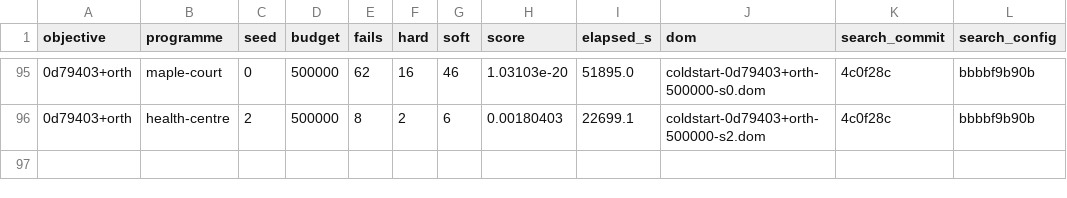
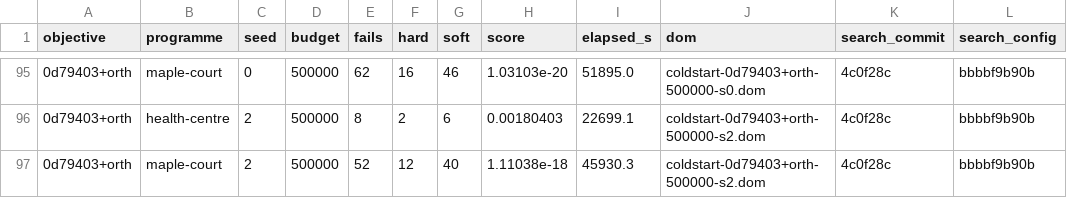
Before and after one commit to brunopostle/homemaker-layout, a TSV file: experiments/results/coldstart_baseline.tsv, drawn as a sheet; only a part is shown, gaps mark what is left out; the diff names each change by its address in the sheet, - before the commit and + after, or states it on an @@ line.

```diff
--- a/experiments/results/coldstart_baseline.tsv
+++ b/experiments/results/coldstart_baseline.tsv
+row 97: 0d79403+orth | maple-court | 2 | 500000 | 52 | 12 | 40 | 1.11038e-18 | 45930.3 | coldstart-0d79403+orth-500000-s2.dom | 4c0f28c | bbbbf9b90b
```
Also changed, not shown: 2 other files.
